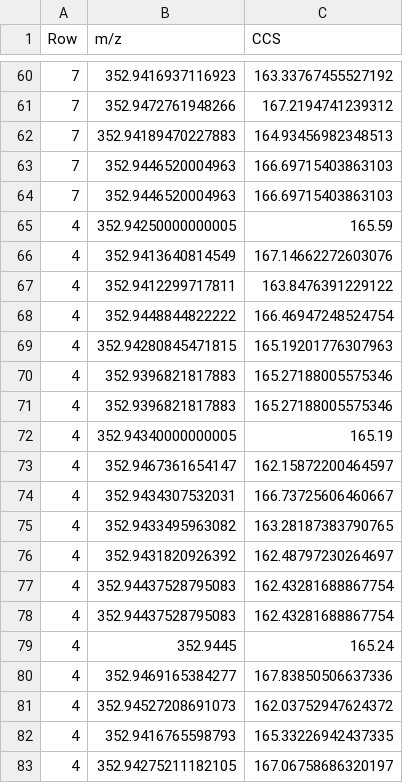
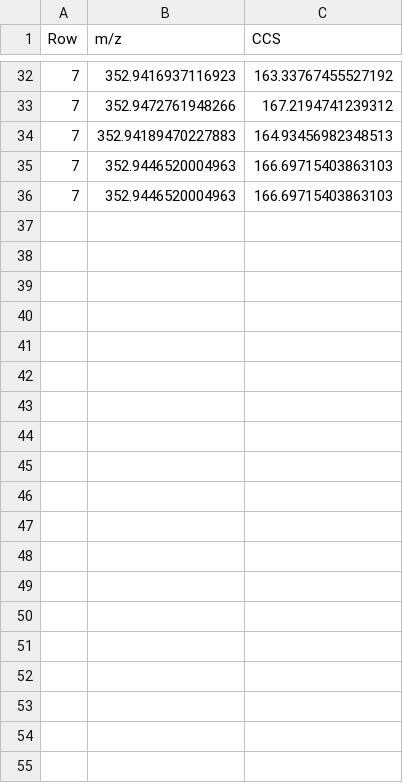
Before and after one commit to greg1d/PFAS-IMplementor-for-Mass-Spectrometry--PIMMS-, a CSV file: outliers.csv, drawn as a sheet; only a part is shown, gaps mark what is left out; the diff covers the shown part only; the diff names each change by its address in the sheet, - before the commit and + after, or states it on an @@ line.

```diff
--- a/outliers.csv
+++ b/outliers.csv
-row 65: 4 | 352.94250000000005 | 165.59
-row 66: 4 | 352.9413640814549 | 167.14662272603076
-row 67: 4 | 352.9412299717811 | 163.8476391229122
-row 68: 4 | 352.9448844822222 | 166.46947248524754
-row 69: 4 | 352.94280845471815 | 165.19201776307963
-row 70: 4 | 352.9396821817883 | 165.27188005575346
-row 71: 4 | 352.9396821817883 | 165.27188005575346
-row 72: 4 | 352.94340000000005 | 165.19
-row 73: 4 | 352.9467361654147 | 162.15872200464597
-row 74: 4 | 352.9434307532031 | 166.73725606460667
-row 75: 4 | 352.9433495963082 | 163.28187383790765
-row 76: 4 | 352.9431820926392 | 162.48797230264697
-row 77: 4 | 352.94437528795083 | 162.43281688867754
-row 78: 4 | 352.94437528795083 | 162.43281688867754
-row 79: 4 | 352.9445 | 165.24
-row 80: 4 | 352.9469165384277 | 167.83850506637336
-row 81: 4 | 352.94527208691073 | 162.03752947624372
-row 82: 4 | 352.9416765598793 | 165.33226942437335
-row 83: 4 | 352.94275211182105 | 167.06758686320197
```
Also changed, not shown: 37 removed rows elsewhere in this file, 2 other files.
